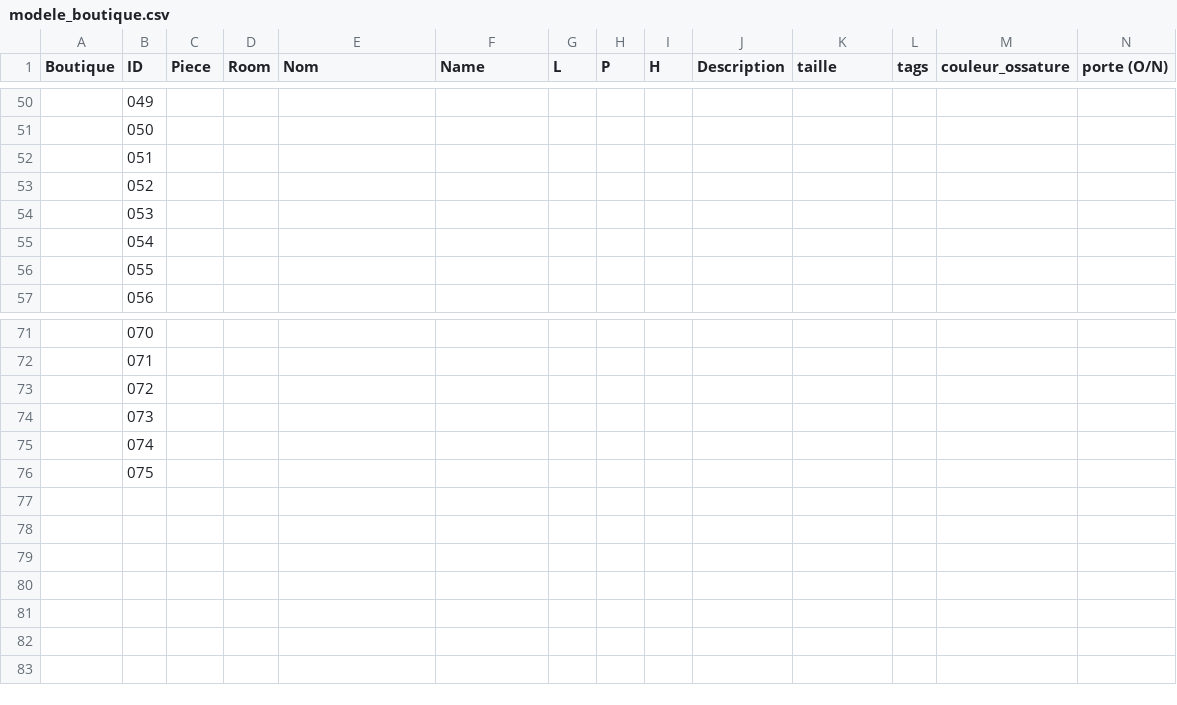
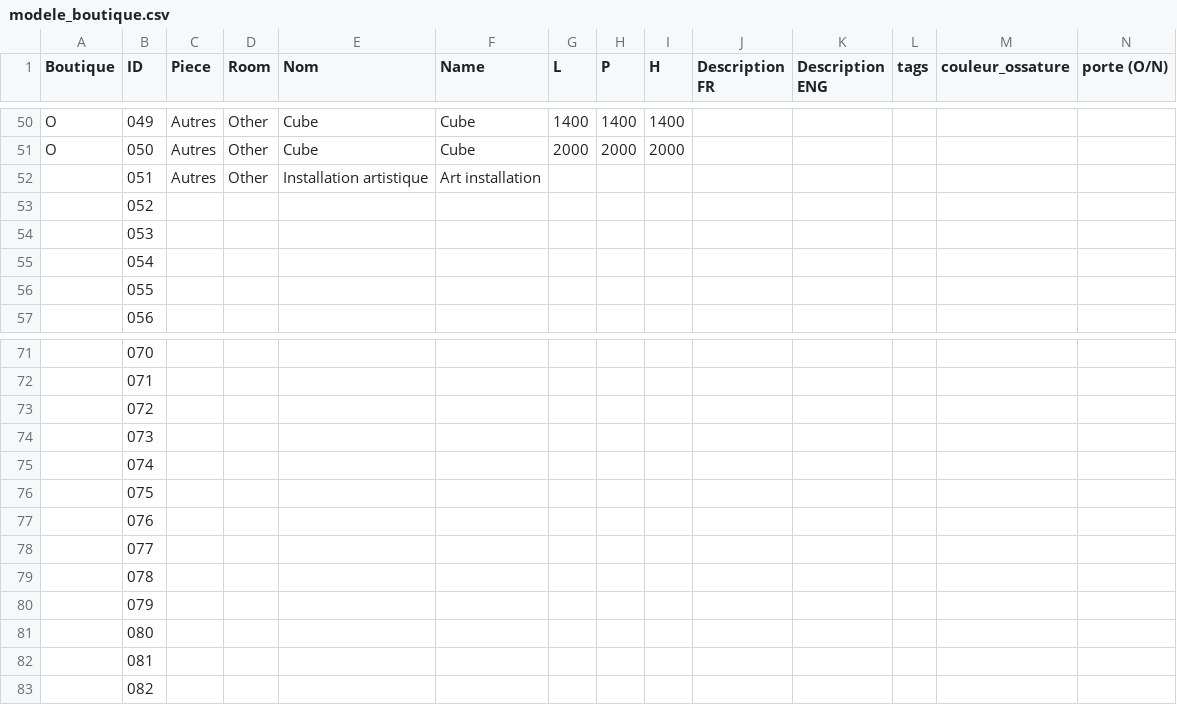
Before and after one commit to Erwin67000/WEB, a CSV file: public/catalogue/modele_boutique.csv, drawn as a sheet; only a part is shown, gaps mark what is left out; rows hold the shown columns only; the diff covers the shown part only; the diff names each change by its address in the sheet, - before the commit and + after, or states it on an @@ line.

```diff
--- a/public/catalogue/modele_boutique.csv
+++ b/public/catalogue/modele_boutique.csv
-J1: Description
+J1: Description FR
-K1: taille
+K1: Description ENG
-A50:A51 (Boutique): (empty)
+A50:A51 (Boutique): O
-C50:C52 (Piece): (empty)
+C50:C52 (Piece): Autres
-D50:D52 (Room): (empty)
+D50:D52 (Room): Other
-E50:E51 (Nom): (empty)
+E50:E51 (Nom): Cube
-F50:F51 (Name): (empty)
+F50:F51 (Name): Cube
-G50 (L): (empty)
+G50 (L): 1400
-H50 (P): (empty)
+H50 (P): 1400
-I50 (H): (empty)
+I50 (H): 1400
-G51 (L): (empty)
+G51 (L): 2000
-H51 (P): (empty)
+H51 (P): 2000
-I51 (H): (empty)
+I51 (H): 2000
-E52 (Nom): (empty)
+E52 (Nom): Installation artistique
-F52 (Name): (empty)
+F52 (Name): Art installation
+row 77:  | 076
+row 78:  | 077
+row 79:  | 078
+row 80:  | 079
+row 81:  | 080
+row 82:  | 081
+row 83:  | 082
```
Also changed, not shown: 130 edited cells elsewhere in this file, 41 other files.
